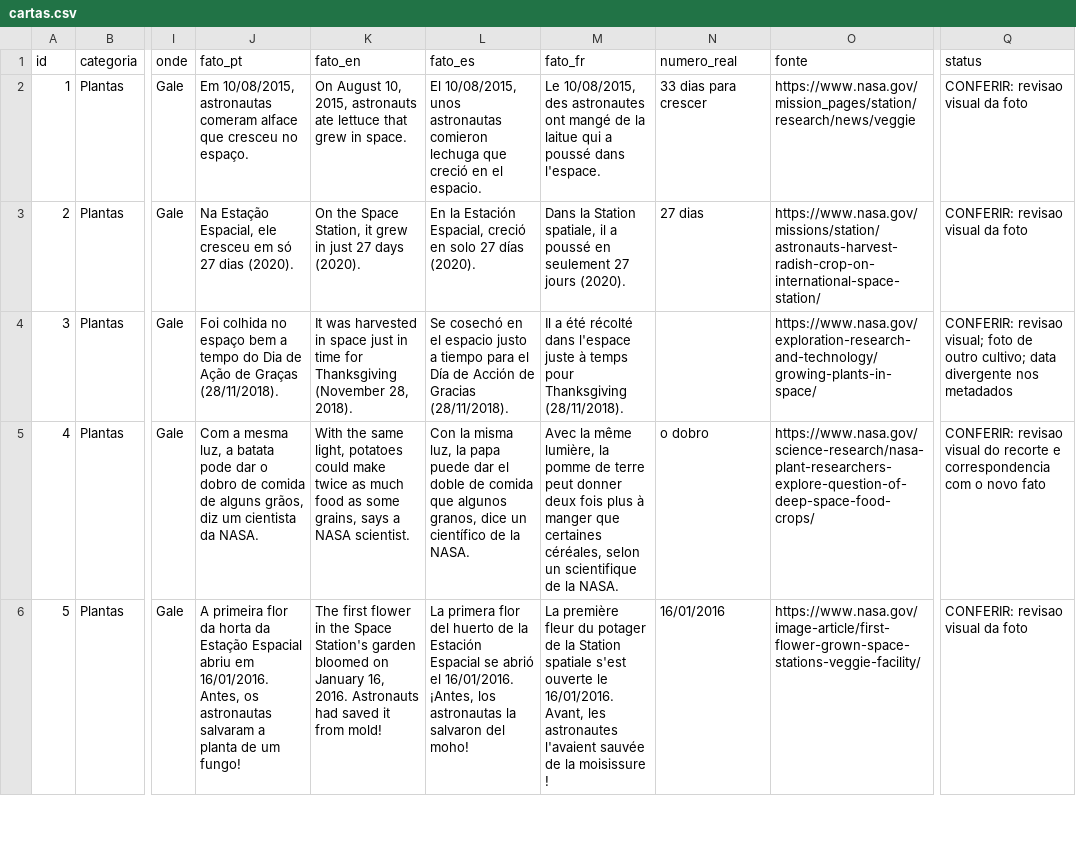
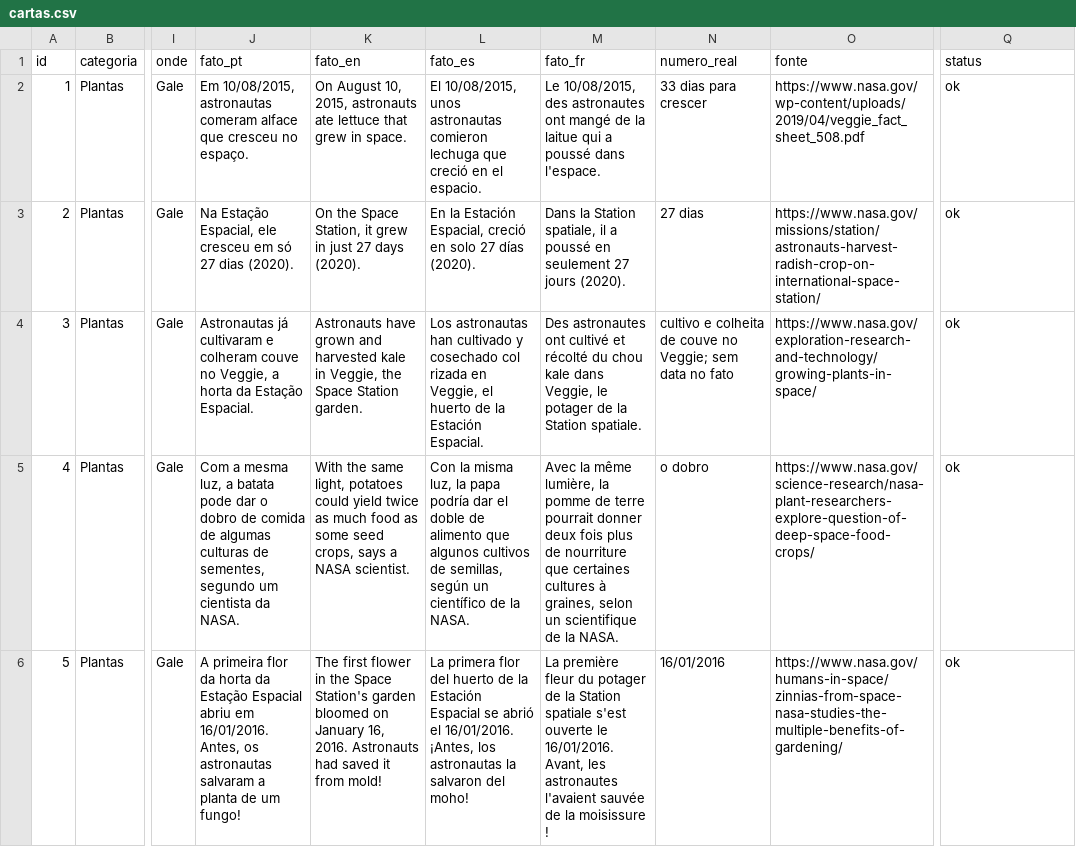
Before and after one commit to Out-Of-Space-Exception/mike-on-mars, a CSV file: conteudo/02-cartas/cartas.csv, drawn as a sheet; only a part is shown, gaps mark what is left out; the diff covers the shown part only; the diff names each change by its address in the sheet, - before the commit and + after, or states it on an @@ line.

```diff
--- a/conteudo/02-cartas/cartas.csv
+++ b/conteudo/02-cartas/cartas.csv
-O2 (fonte): https://www.nasa.gov/mission_pages/station/research/news/veggie
+O2 (fonte): https://www.nasa.gov/wp-content/uploads/2019/04/veggie_fact_sheet_508.pdf
-Q2:Q3 (status): CONFERIR: revisao visual da foto
+Q2:Q3 (status): ok
-J4 (fato_pt): Foi colhida no espaço bem a tempo do Dia de Ação de Graças (28/11/2018).
+J4 (fato_pt): Astronautas já cultivaram e colheram couve no Veggie, a horta da Estação Espacial.
-K4 (fato_en): It was harvested in space just in time for Thanksgiving (November 28, 2018).
+K4 (fato_en): Astronauts have grown and harvested kale in Veggie, the Space Station garden.
-L4 (fato_es): Se cosechó en el espacio justo a tiempo para el Día de Acción de Gracias (28/11/2018).
+L4 (fato_es): Los astronautas han cultivado y cosechado col rizada en Veggie, el huerto de la Estación Espacial.
-M4 (fato_fr): Il a été récolté dans l'espace juste à temps pour Thanksgiving (28/11/2018).
+M4 (fato_fr): Des astronautes ont cultivé et récolté du chou kale dans Veggie, le potager de la Station spatiale.
-N4 (numero_real): (empty)
+N4 (numero_real): cultivo e colheita de couve no Veggie; sem data no fato
-Q4 (status): CONFERIR: revisao visual; foto de outro cultivo; data divergente nos metadados
+Q4 (status): ok
-J5 (fato_pt): …comida de alguns grãos, diz um cientista…
+J5 (fato_pt): …comida de algumas culturas de sementes, segundo um cientista…
-K5 (fato_en): …potatoes could make twice as much food as some grains, says a…
+K5 (fato_en): …potatoes could yield twice as much food as some seed crops, says a…
-L5 (fato_es): …la papa puede dar el doble de comida que algunos granos, dice un científico…
+L5 (fato_es): …la papa podría dar el doble de alimento que algunos cultivos de semillas, según un científico…
-M5 (fato_fr): …de terre peut donner deux fois plus à manger que certaines céréales, selon un…
+M5 (fato_fr): …de terre pourrait donner deux fois plus de nourriture que certaines cultures à graines, selon un…
-Q5 (status): CONFERIR: revisao visual do recorte e correspondencia com o novo fato
+Q5 (status): ok
-O6 (fonte): https://www.nasa.gov/image-article/first-flower-grown-space-stations-veggie-facility/
+O6 (fonte): https://www.nasa.gov/humans-in-space/zinnias-from-space-nasa-studies-the-multiple-benefits-of-gardening/
-Q6 (status): CONFERIR: revisao visual da foto
+Q6 (status): ok
```
Also changed, not shown: 110 edited cells elsewhere in this file, conteudo/02-cartas/enquadramento.csv, conteudo/02-cartas/fotos.csv, 21 other files.
